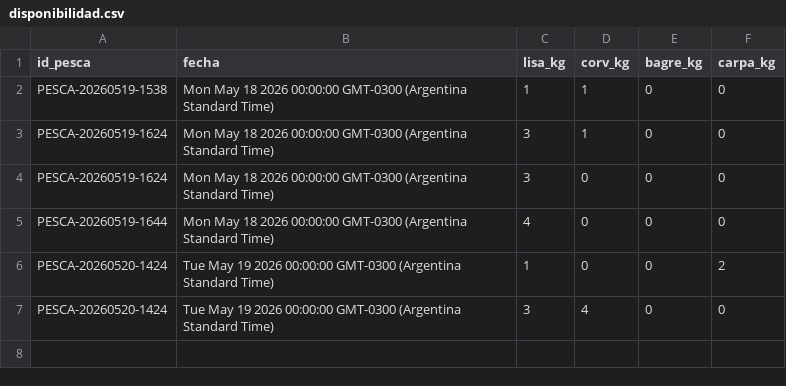
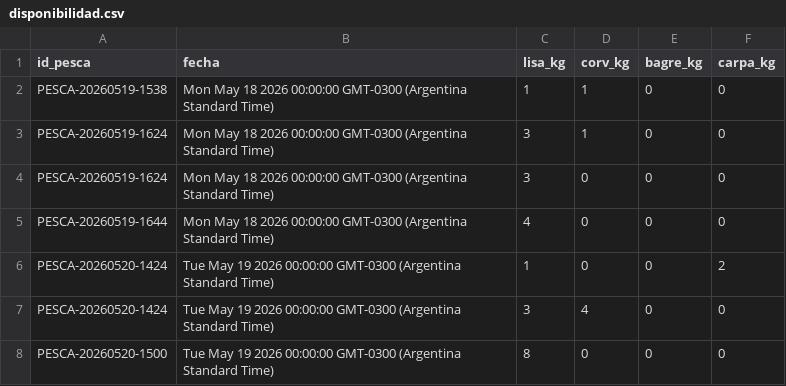
Before and after one commit to laboyacooperativakobo-cloud/Disponibilidad-Pesca, a CSV file: disponibilidad.csv, drawn as a sheet.

Commit message:
Actualización automática de disponibilidad

```diff
--- a/disponibilidad.csv
+++ b/disponibilidad.csv
@@ -7 +7,2 @@ PESCA-20260520-1424,Tue May 19 2026 00:00:00 GMT-0300 (Argentina Standard Time),
 PESCA-20260520-1424,Tue May 19 2026 00:00:00 GMT-0300 (Argentina Standard Time),3,4,0,0
+PESCA-20260520-1500,Tue May 19 2026 00:00:00 GMT-0300 (Argentina Standard Time),8,0,0,0
```
